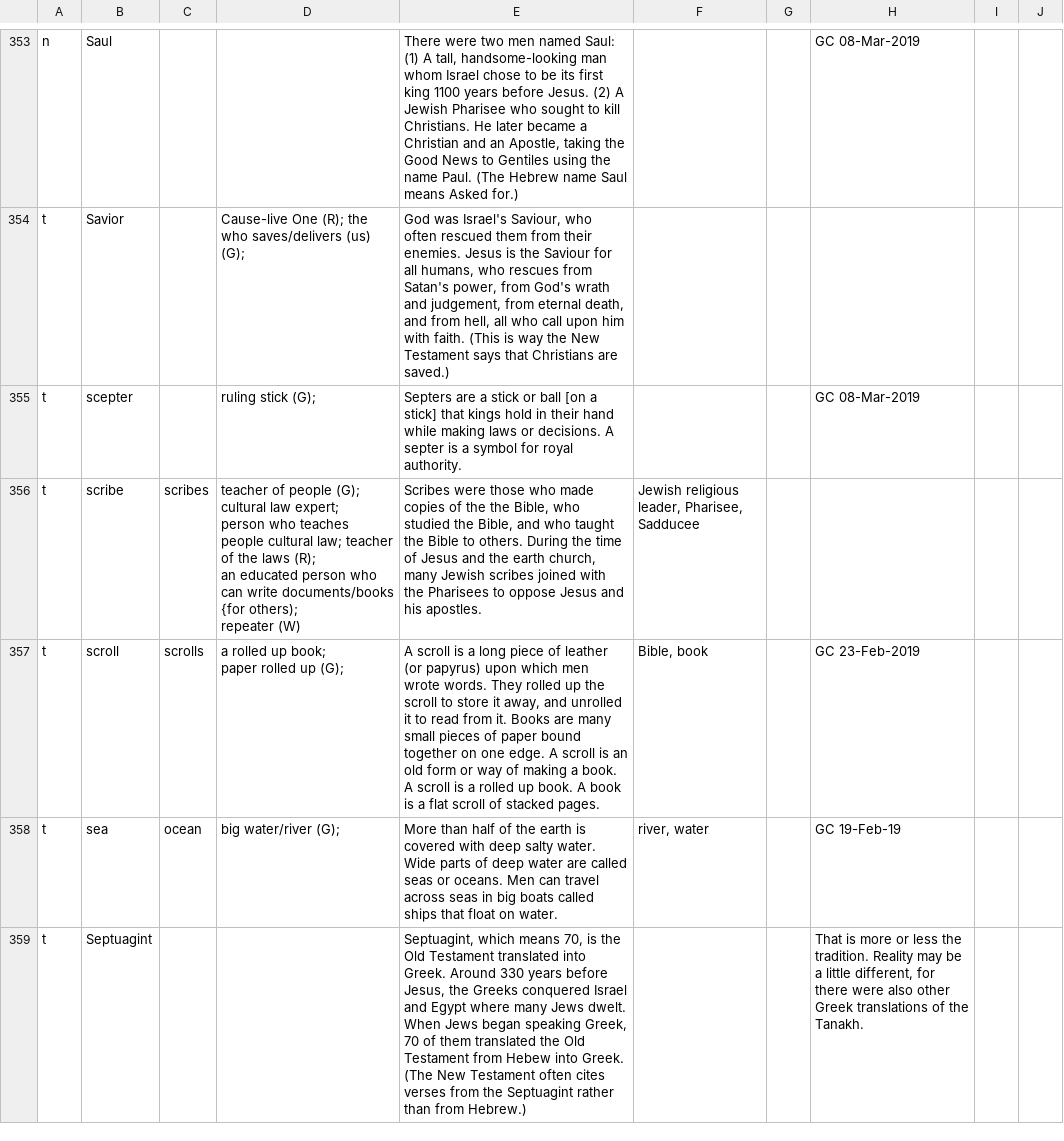
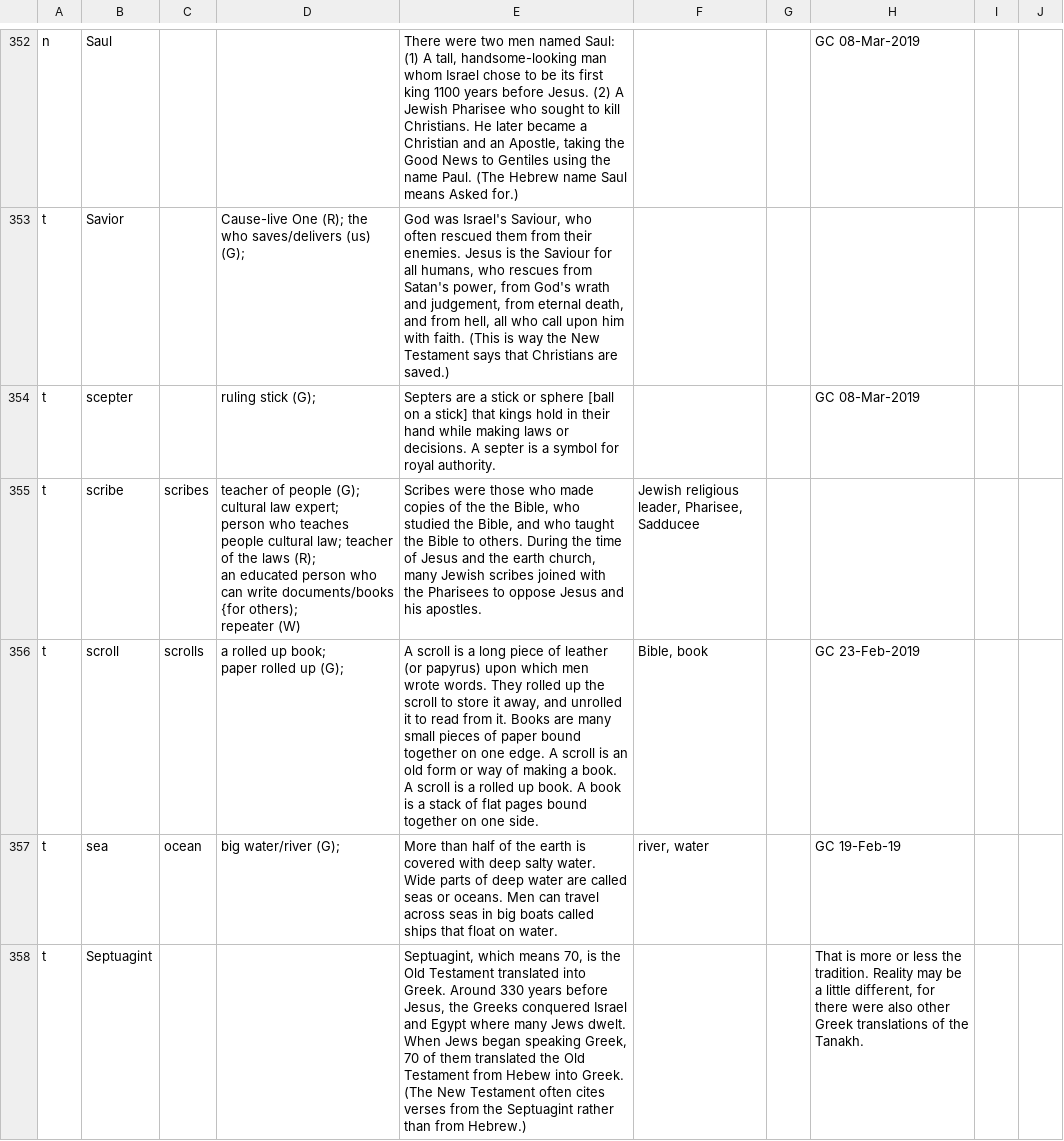
Before and after one commit to sillsdev/StoryProducer, a CSV file: app/src/main/assets/en/wordlinks.csv, drawn as a sheet; only a part is shown, gaps mark what is left out; the diff covers the shown part only.

```diff
--- a/app/src/main/assets/en/wordlinks.csv
+++ b/app/src/main/assets/en/wordlinks.csv
@@ -584,4 +583,4 @@ t,Savior,,"Cause-live One (R); the who saves/delivers (us) (G);
 ","God was Israel's Saviour, who often rescued them from their enemies. Jesus is the Saviour for all humans, who rescues from Satan's power, from God's wrath and judgement, from eternal death, and from hell, all who call upon him with faith. (This is way the New Testament says that Christians are saved.)",,,,,,,,,,,,,,,,,,,,,,,,,,,
-t,scepter,,"ruling stick (G);
-",Septers are a stick or ball [on a stick] that kings hold in their hand while making laws or decisions. A septer is a symbol for royal authority.,,,GC 08-Mar-2019,,,,,,,,,,,,,,,,,,,,,,,,
+t,scepter,,"ruling stick (G);
+",Septers are a stick or sphere [ball on a stick] that kings hold in their hand while making laws or decisions. A septer is a symbol for royal authority.,,,GC 08-Mar-2019,,,,,,,,,,,,,,,,,,,,,,,,
 t,scribe,scribes,"teacher of people (G);
@@ -592,5 +591,5 @@ repeater (W)","Scribes were those who made copies of the the Bible, who studied
 Sadducee",,,,,,,,,,,,,,,,,,,,,,,,,,
-t,scroll,scrolls,"a rolled up book;
-paper rolled up (G);
-","A scroll is a long piece of leather (or papyrus) upon which men wrote words. They rolled up the scroll to store it away, and unrolled it to read from it. Books are many small pieces of paper bound together on one edge.  A scroll is an old form or way of making a book.  A scroll is a rolled up book.  A book is a flat scroll of stacked pages.","Bible, book",,GC 23-Feb-2019,,,,,,,,,,,,,,,,,,,,,,,,
+t,scroll,scrolls,"a rolled up book;
+paper rolled up (G);
+","A scroll is a long piece of leather (or papyrus) upon which men wrote words. They rolled up the scroll to store it away, and unrolled it to read from it. Books are many small pieces of paper bound together on one edge.  A scroll is an old form or way of making a book.  A scroll is a rolled up book.  A book is a stack of flat pages bound together on one side.","Bible, book",,GC 23-Feb-2019,,,,,,,,,,,,,,,,,,,,,,,,
 t,sea,ocean,big water/river (G); ,More than half of the earth is covered with deep salty water. Wide parts of deep water are called seas or oceans. Men can travel across seas in big boats called ships that float on water.,"river, water",,GC 19-Feb-19,,,,,,,,,,,,,,,,,,,,,,,,
```
Also changed, not shown: 1 added row, 1 removed row and 66 edited cells elsewhere in this file, 2 other files.
